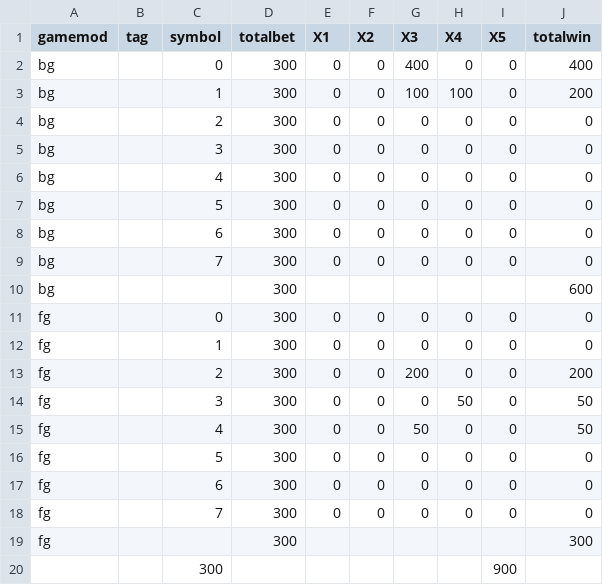
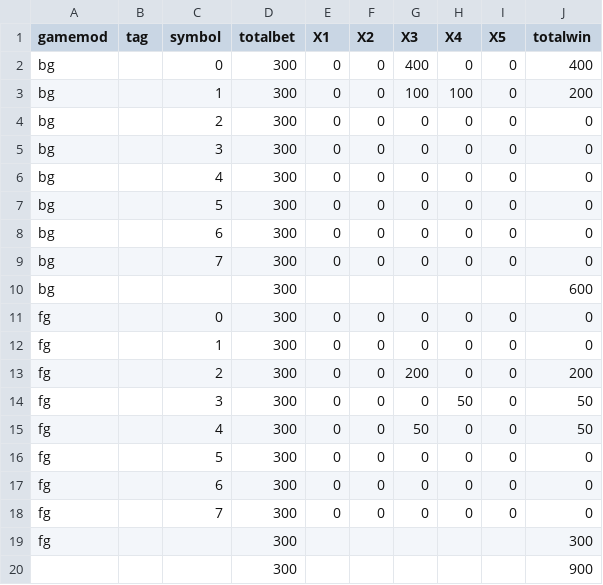
Before and after one commit to zhs007/slotsgamecore7, a CSV file: unittestdata/rtptestok.csv, drawn as a sheet.

```diff
--- a/unittestdata/rtptestok.csv
+++ b/unittestdata/rtptestok.csv
@@ -19,2 +19,2 @@ fg,,7,300,0,0,0,0,0,0
 fg,,,300,,,,,,300
-,,300,,,,,,900
+,,,300,,,,,,900
```
Also changed, not shown: unittestdata/rtptestok0.csv, unittestdata/rtptestok1.csv, 5 other files.
